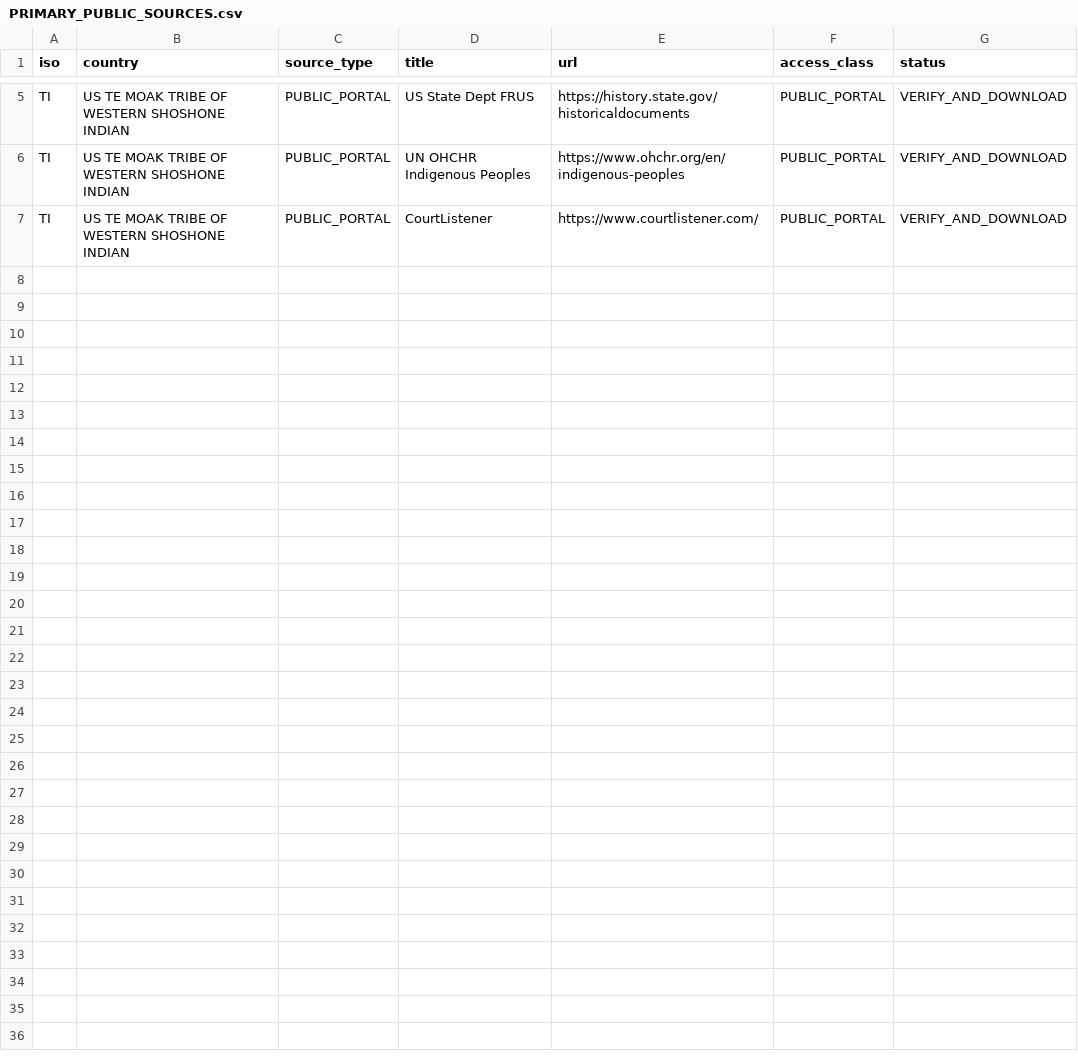
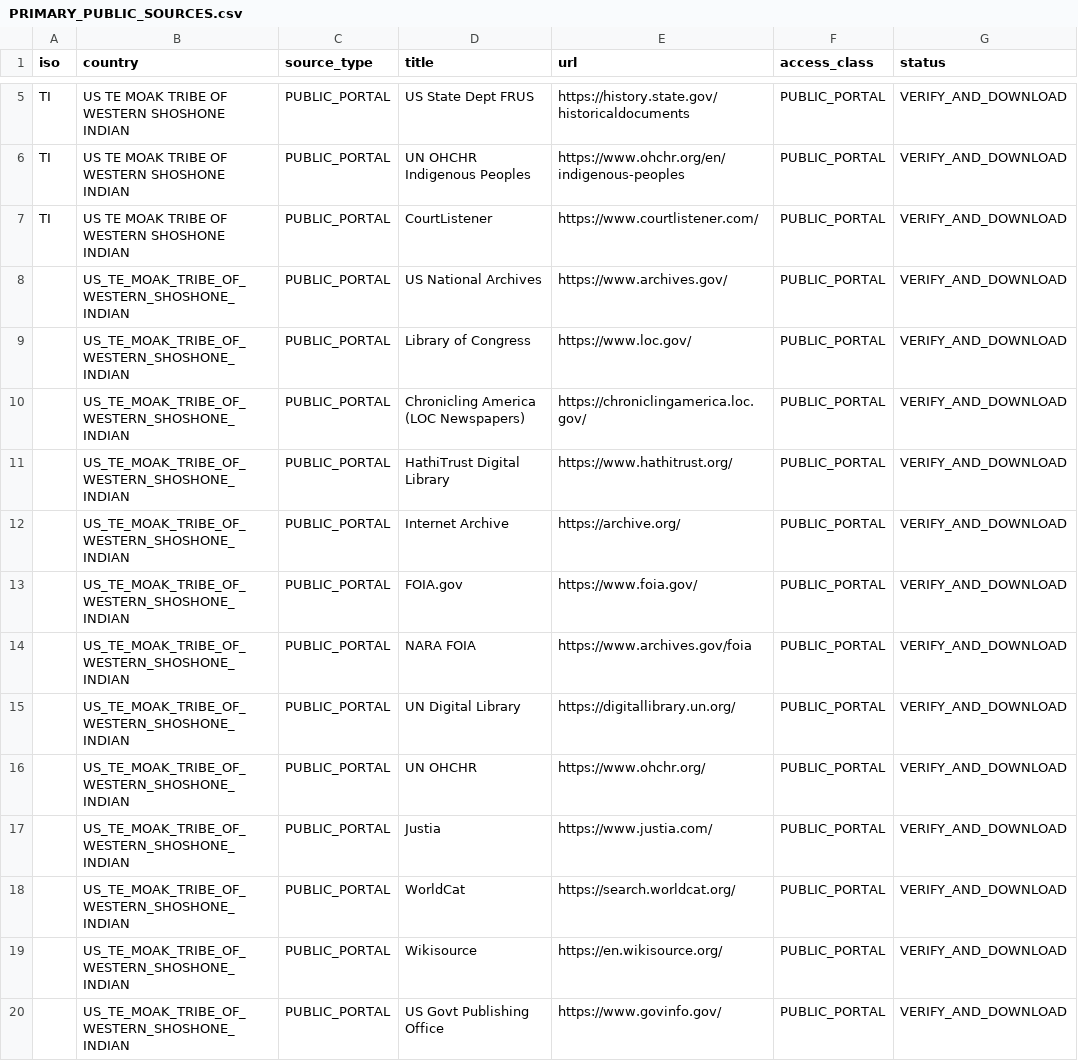
Before and after one commit to GlobalRestitutionAlliance/turtle-island-us-te-moak-tribe-of-western-shoshone-indian-master-litigation, a CSV file: 03_Evidentiary_Exhibits/PRIMARY_PUBLIC_SOURCES.csv, drawn as a sheet; only a part is shown, gaps mark what is left out.

Commit message:
Expand primary public source registries (Batch 2)

```diff
--- a/03_Evidentiary_Exhibits/PRIMARY_PUBLIC_SOURCES.csv
+++ b/03_Evidentiary_Exhibits/PRIMARY_PUBLIC_SOURCES.csv
@@ -7 +7,14 @@ TI,US TE MOAK TRIBE OF WESTERN SHOSHONE INDIAN,PUBLIC_PORTAL,UN OHCHR Indigenous
 TI,US TE MOAK TRIBE OF WESTERN SHOSHONE INDIAN,PUBLIC_PORTAL,CourtListener,https://www.courtlistener.com/,PUBLIC_PORTAL,VERIFY_AND_DOWNLOAD
+,US_TE_MOAK_TRIBE_OF_WESTERN_SHOSHONE_INDIAN,PUBLIC_PORTAL,US National Archives,https://www.archives.gov/,PUBLIC_PORTAL,VERIFY_AND_DOWNLOAD
+,US_TE_MOAK_TRIBE_OF_WESTERN_SHOSHONE_INDIAN,PUBLIC_PORTAL,Library of Congress,https://www.loc.gov/,PUBLIC_PORTAL,VERIFY_AND_DOWNLOAD
+,US_TE_MOAK_TRIBE_OF_WESTERN_SHOSHONE_INDIAN,PUBLIC_PORTAL,Chronicling America (LOC Newspapers),https://chroniclingamerica.loc.gov/,PUBLIC_PORTAL,VERIFY_AND_DOWNLOAD
+,US_TE_MOAK_TRIBE_OF_WESTERN_SHOSHONE_INDIAN,PUBLIC_PORTAL,HathiTrust Digital Library,https://www.hathitrust.org/,PUBLIC_PORTAL,VERIFY_AND_DOWNLOAD
+,US_TE_MOAK_TRIBE_OF_WESTERN_SHOSHONE_INDIAN,PUBLIC_PORTAL,Internet Archive,https://archive.org/,PUBLIC_PORTAL,VERIFY_AND_DOWNLOAD
+,US_TE_MOAK_TRIBE_OF_WESTERN_SHOSHONE_INDIAN,PUBLIC_PORTAL,FOIA.gov,https://www.foia.gov/,PUBLIC_PORTAL,VERIFY_AND_DOWNLOAD
+,US_TE_MOAK_TRIBE_OF_WESTERN_SHOSHONE_INDIAN,PUBLIC_PORTAL,NARA FOIA,https://www.archives.gov/foia,PUBLIC_PORTAL,VERIFY_AND_DOWNLOAD
+,US_TE_MOAK_TRIBE_OF_WESTERN_SHOSHONE_INDIAN,PUBLIC_PORTAL,UN Digital Library,https://digitallibrary.un.org/,PUBLIC_PORTAL,VERIFY_AND_DOWNLOAD
+,US_TE_MOAK_TRIBE_OF_WESTERN_SHOSHONE_INDIAN,PUBLIC_PORTAL,UN OHCHR,https://www.ohchr.org/,PUBLIC_PORTAL,VERIFY_AND_DOWNLOAD
+,US_TE_MOAK_TRIBE_OF_WESTERN_SHOSHONE_INDIAN,PUBLIC_PORTAL,Justia,https://www.justia.com/,PUBLIC_PORTAL,VERIFY_AND_DOWNLOAD
+,US_TE_MOAK_TRIBE_OF_WESTERN_SHOSHONE_INDIAN,PUBLIC_PORTAL,WorldCat,https://search.worldcat.org/,PUBLIC_PORTAL,VERIFY_AND_DOWNLOAD
+,US_TE_MOAK_TRIBE_OF_WESTERN_SHOSHONE_INDIAN,PUBLIC_PORTAL,Wikisource,https://en.wikisource.org/,PUBLIC_PORTAL,VERIFY_AND_DOWNLOAD
+,US_TE_MOAK_TRIBE_OF_WESTERN_SHOSHONE_INDIAN,PUBLIC_PORTAL,US Govt Publishing Office,https://www.govinfo.gov/,PUBLIC_PORTAL,VERIFY_AND_DOWNLOAD
```
Also changed, not shown: 2 other files.
